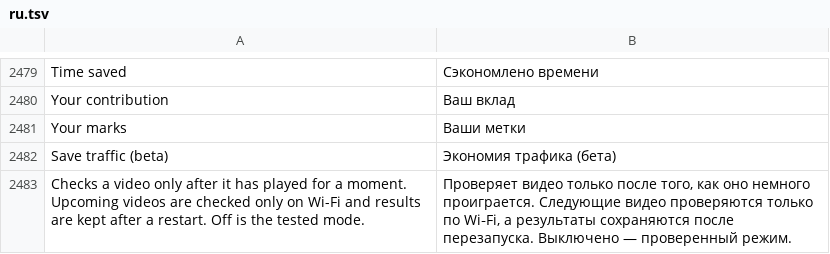
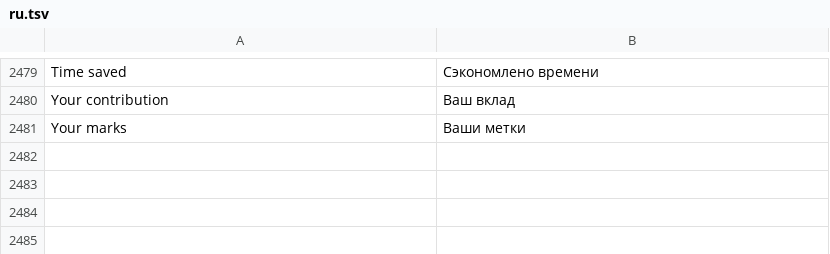
Before and after one commit to MidTano/metra-tiktok-sponsorblock, a TSV file: extensions/tiktok/src/main/l10n/ru.tsv, drawn as a sheet; only a part is shown, gaps mark what is left out.

Commit message:
fix(tiktok): hide Save traffic (beta) and switch it off for everyone until it is reliable
Co-authored-by: capy-ai[bot] <230910855+capy-ai[bot]@users.noreply.github.com>

```diff
--- a/extensions/tiktok/src/main/l10n/ru.tsv
+++ b/extensions/tiktok/src/main/l10n/ru.tsv
@@ -2481,3 +2481 @@ Your contribution	Ваш вклад
 Your marks	Ваши метки
-Save traffic (beta)	Экономия трафика (бета)
-Checks a video only after it has played for a moment. Upcoming videos are checked only on Wi-Fi and results are kept after a restart. Off is the tested mode.	Проверяет видео только после того, как оно немного проиграется. Следующие видео проверяются только по Wi‑Fi, а результаты сохраняются после перезапуска. Выключено — проверенный режим.
```
Also changed, not shown: extensions/tiktok/src/main/l10n/az.tsv, extensions/tiktok/src/main/l10n/es.tsv, 18 other files.
